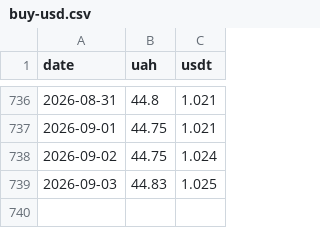
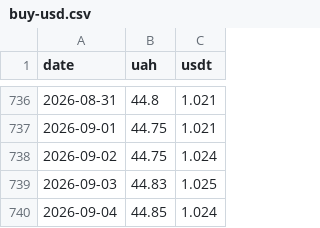
Before and after one commit to volodmrr/c1-bot, a CSV file: data/google/buy-usd.csv, drawn as a sheet; only a part is shown, gaps mark what is left out.

```diff
--- a/data/google/buy-usd.csv
+++ b/data/google/buy-usd.csv
@@ -739 +739,2 @@ date,uah,usdt
 2026-09-03,44.83,1.025
+2026-09-04,44.85,1.024
```
